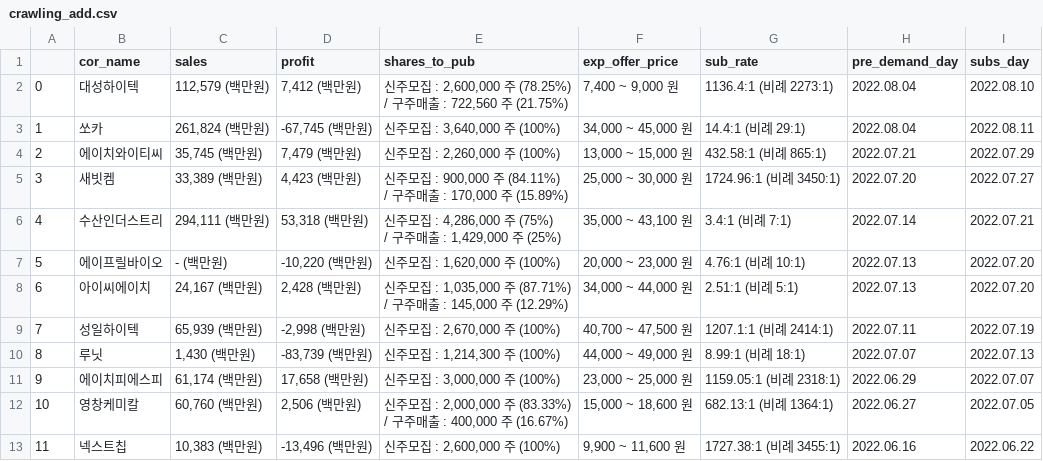
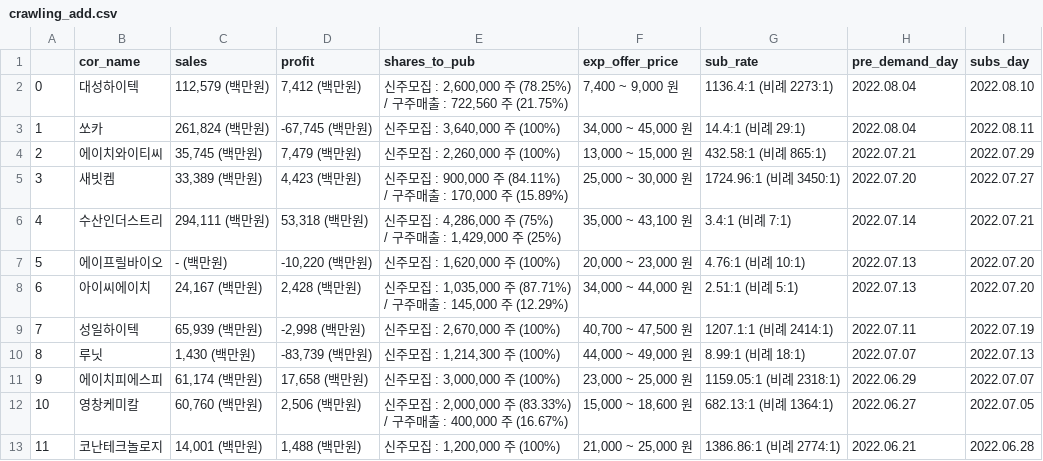
Before and after one commit to kj021/Prediction-of-IPO-stock-price-using-chatbot, a CSV file: Crawling/crawling_add.csv, drawn as a sheet.

```diff
--- a/Crawling/crawling_add.csv
+++ b/Crawling/crawling_add.csv
@@ -23,3 +23,3 @@
 	/  구주매출 : 400,000 주 (16.67%)    ","  15,000 ~ 18,600 원", 682.13:1 (비례 1364:1) ,2022.06.27,2022.07.05
-11,넥스트칩," 10,383 (백만원)"," -13,496 (백만원)"," 신주모집 : 2,600,000 주 (100%)
-	    ","  9,900 ~ 11,600 원", 1727.38:1 (비례 3455:1) ,2022.06.16,2022.06.22
+11,코난테크놀로지," 14,001 (백만원)"," 1,488 (백만원)"," 신주모집 : 1,200,000 주 (100%)
+	    ","  21,000 ~ 25,000 원", 1386.86:1 (비례 2774:1) ,2022.06.21,2022.06.28
```
Also changed, not shown: Crawling/after_prepros.csv, Crawling/crawling_38com.csv, 49 other files.
